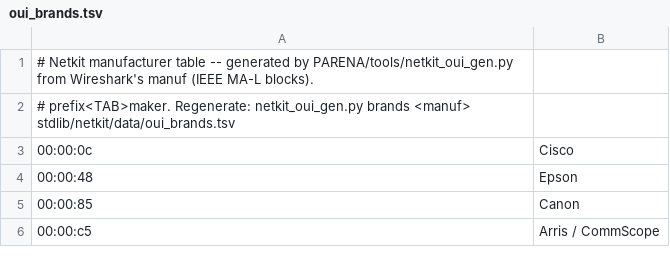
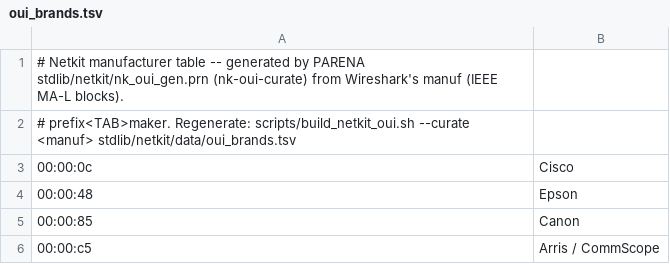
Before and after one commit to emilyspringerton/PARENA, a TSV file: stdlib/netkit/data/oui_brands.tsv, drawn as a sheet; only a part is shown.

```diff
--- a/stdlib/netkit/data/oui_brands.tsv
+++ b/stdlib/netkit/data/oui_brands.tsv
@@ -1,3 +1,3 @@
-# Netkit manufacturer table -- generated by PARENA/tools/netkit_oui_gen.py from Wireshark's manuf (IEEE MA-L blocks).
-# prefix<TAB>maker. Regenerate: netkit_oui_gen.py brands <manuf> stdlib/netkit/data/oui_brands.tsv
+# Netkit manufacturer table -- generated by PARENA stdlib/netkit/nk_oui_gen.prn (nk-oui-curate) from Wireshark's manuf (IEEE MA-L blocks).
+# prefix<TAB>maker. Regenerate: scripts/build_netkit_oui.sh --curate <manuf> stdlib/netkit/data/oui_brands.tsv
 00:00:0c	Cisco
```
Also changed, not shown: 8 other files.
